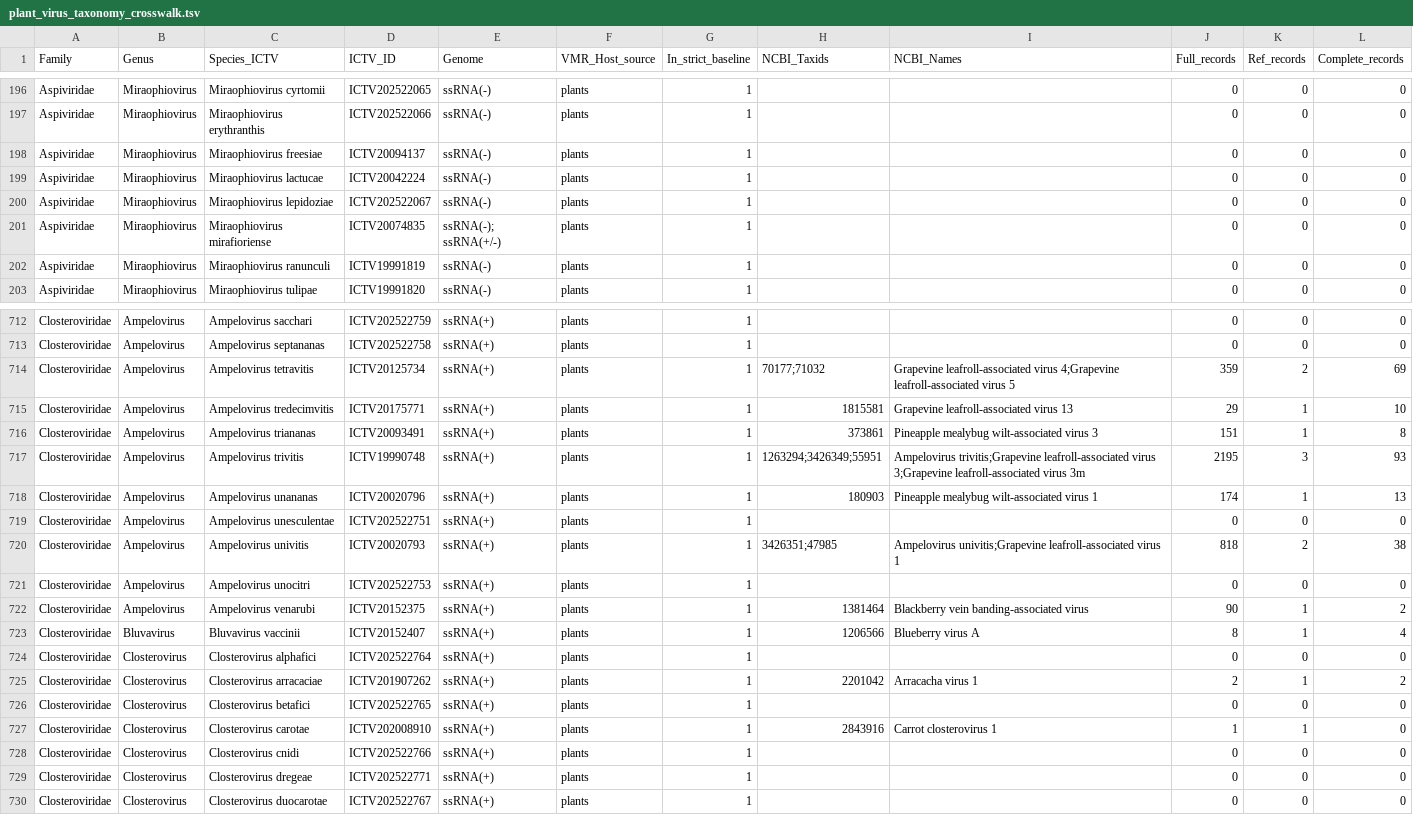
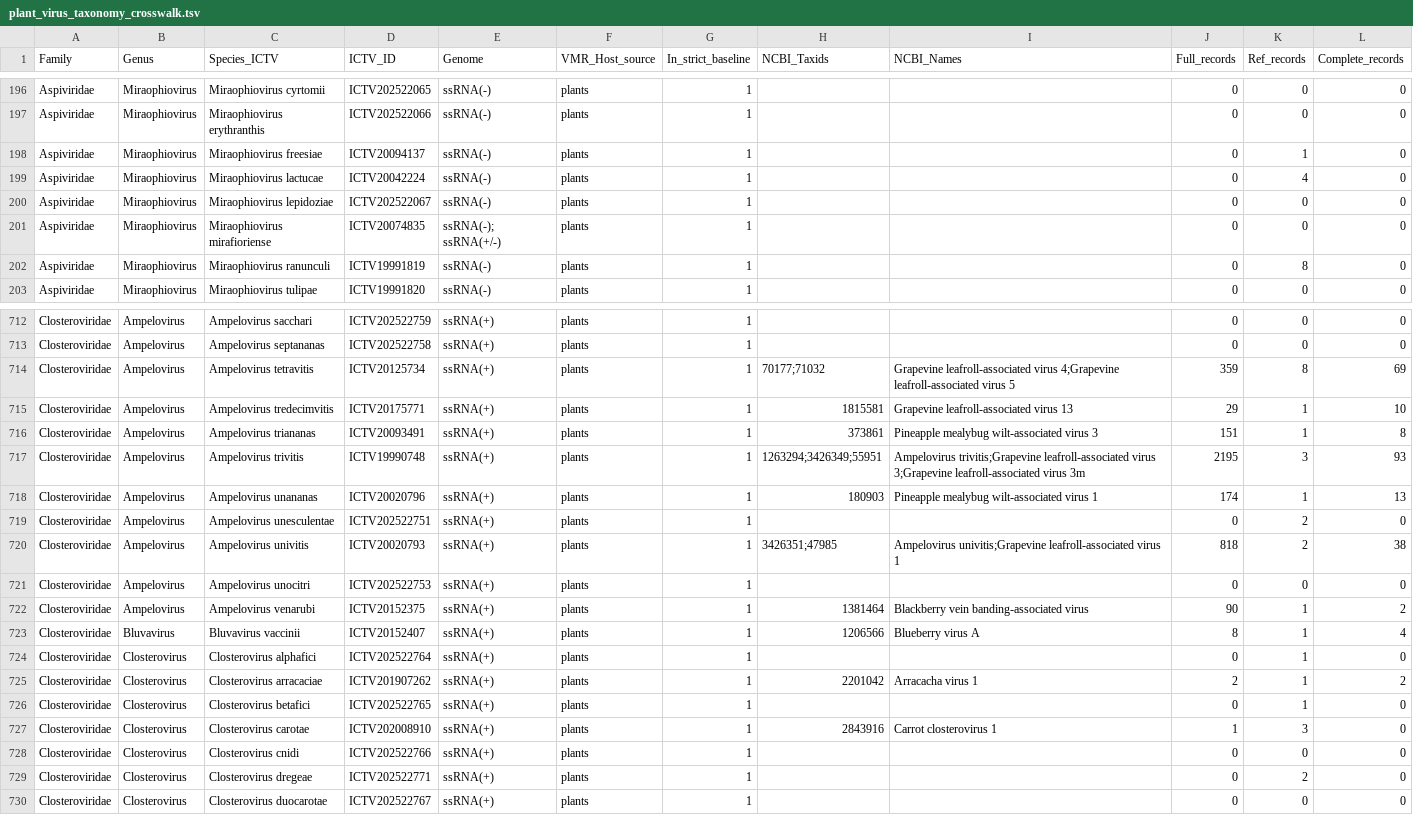
Before and after one commit to zhangwenda0518/plant_virus_db_pipeline, a TSV file: docs/data/plant_virus_taxonomy_crosswalk.tsv, drawn as a sheet; only a part is shown, gaps mark what is left out; the diff covers the shown part only.

Commit message:
fix(data): VMR 种级回填存量标注 + U1 入库即回填；剔除 104 条非植物科记录（Ref 9,022→8,918 / 5,147→4,975 种 / 6,448 TaxIDs，全站口径同步）

```diff
--- a/docs/data/plant_virus_taxonomy_crosswalk.tsv
+++ b/docs/data/plant_virus_taxonomy_crosswalk.tsv
@@ -197,7 +197,7 @@ Aspiviridae	Miraophiovirus	Miraophiovirus cyrtomii	ICTV202522065	ssRNA(-)	plants
 Aspiviridae	Miraophiovirus	Miraophiovirus erythranthis	ICTV202522066	ssRNA(-)	plants	1			0	0	0
-Aspiviridae	Miraophiovirus	Miraophiovirus freesiae	ICTV20094137	ssRNA(-)	plants	1			0	0	0
-Aspiviridae	Miraophiovirus	Miraophiovirus lactucae	ICTV20042224	ssRNA(-)	plants	1			0	0	0
+Aspiviridae	Miraophiovirus	Miraophiovirus freesiae	ICTV20094137	ssRNA(-)	plants	1			0	1	0
+Aspiviridae	Miraophiovirus	Miraophiovirus lactucae	ICTV20042224	ssRNA(-)	plants	1			0	4	0
 Aspiviridae	Miraophiovirus	Miraophiovirus lepidoziae	ICTV202522067	ssRNA(-)	plants	1			0	0	0
 Aspiviridae	Miraophiovirus	Miraophiovirus mirafioriense	ICTV20074835	ssRNA(-); ssRNA(+/-)	plants	1			0	0	0
-Aspiviridae	Miraophiovirus	Miraophiovirus ranunculi	ICTV19991819	ssRNA(-)	plants	1			0	0	0
+Aspiviridae	Miraophiovirus	Miraophiovirus ranunculi	ICTV19991819	ssRNA(-)	plants	1			0	8	0
 Aspiviridae	Miraophiovirus	Miraophiovirus tulipae	ICTV19991820	ssRNA(-)	plants	1			0	0	0
@@ -713,3 +713,3 @@ Closteroviridae	Ampelovirus	Ampelovirus sacchari	ICTV202522759	ssRNA(+)	plants	1
 Closteroviridae	Ampelovirus	Ampelovirus septananas	ICTV202522758	ssRNA(+)	plants	1			0	0	0
-Closteroviridae	Ampelovirus	Ampelovirus tetravitis	ICTV20125734	ssRNA(+)	plants	1	70177;71032	Grapevine leafroll-associated virus 4;Grapevine leafroll-associated virus 5	359	2	69
+Closteroviridae	Ampelovirus	Ampelovirus tetravitis	ICTV20125734	ssRNA(+)	plants	1	70177;71032	Grapevine leafroll-associated virus 4;Grapevine leafroll-associated virus 5	359	8	69
 Closteroviridae	Ampelovirus	Ampelovirus tredecimvitis	ICTV20175771	ssRNA(+)	plants	1	1815581	Grapevine leafroll-associated virus 13	29	1	10
@@ -718,3 +718,3 @@ Closteroviridae	Ampelovirus	Ampelovirus trivitis	ICTV19990748	ssRNA(+)	plants	1
 Closteroviridae	Ampelovirus	Ampelovirus unananas	ICTV20020796	ssRNA(+)	plants	1	180903	Pineapple mealybug wilt-associated virus 1	174	1	13
-Closteroviridae	Ampelovirus	Ampelovirus unesculentae	ICTV202522751	ssRNA(+)	plants	1			0	0	0
+Closteroviridae	Ampelovirus	Ampelovirus unesculentae	ICTV202522751	ssRNA(+)	plants	1			0	2	0
 Closteroviridae	Ampelovirus	Ampelovirus univitis	ICTV20020793	ssRNA(+)	plants	1	3426351;47985	Ampelovirus univitis;Grapevine leafroll-associated virus 1	818	2	38
@@ -723,8 +723,8 @@ Closteroviridae	Ampelovirus	Ampelovirus venarubi	ICTV20152375	ssRNA(+)	plants	1
 Closteroviridae	Bluvavirus	Bluvavirus vaccinii	ICTV20152407	ssRNA(+)	plants	1	1206566	Blueberry virus A	8	1	4
-Closteroviridae	Closterovirus	Closterovirus alphafici	ICTV202522764	ssRNA(+)	plants	1			0	0	0
+Closteroviridae	Closterovirus	Closterovirus alphafici	ICTV202522764	ssRNA(+)	plants	1			0	1	0
 Closteroviridae	Closterovirus	Closterovirus arracaciae	ICTV201907262	ssRNA(+)	plants	1	2201042	Arracacha virus 1	2	1	2
-Closteroviridae	Closterovirus	Closterovirus betafici	ICTV202522765	ssRNA(+)	plants	1			0	0	0
-Closteroviridae	Closterovirus	Closterovirus carotae	ICTV202008910	ssRNA(+)	plants	1	2843916	Carrot closterovirus 1	1	1	0
+Closteroviridae	Closterovirus	Closterovirus betafici	ICTV202522765	ssRNA(+)	plants	1			0	1	0
+Closteroviridae	Closterovirus	Closterovirus carotae	ICTV202008910	ssRNA(+)	plants	1	2843916	Carrot closterovirus 1	1	3	0
 Closteroviridae	Closterovirus	Closterovirus cnidi	ICTV202522766	ssRNA(+)	plants	1			0	0	0
-Closteroviridae	Closterovirus	Closterovirus dregeae	ICTV202522771	ssRNA(+)	plants	1			0	0	0
+Closteroviridae	Closterovirus	Closterovirus dregeae	ICTV202522771	ssRNA(+)	plants	1			0	2	0
 Closteroviridae	Closterovirus	Closterovirus duocarotae	ICTV202522767	ssRNA(+)	plants	1			0	0	0
```
Also changed, not shown: 82 edited cells elsewhere in this file, 15 other files.
